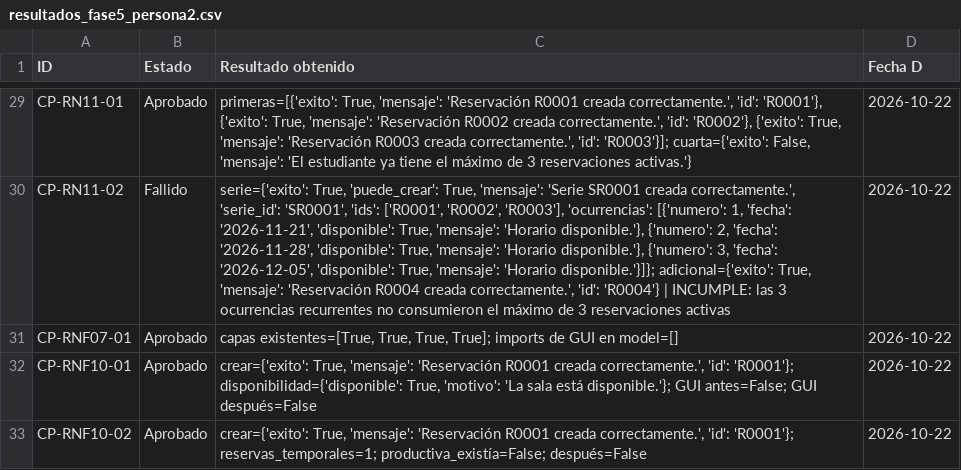
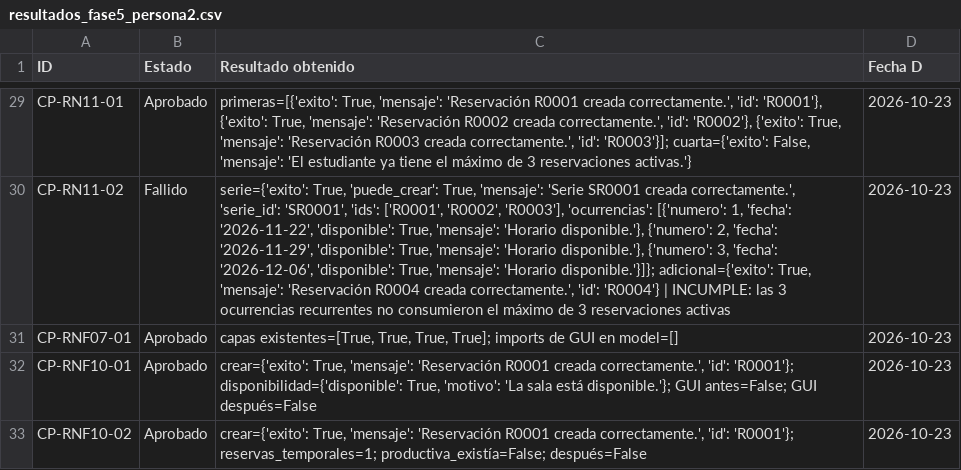
Before and after one commit to melodycotoviera11-ctrl/Fase5-Grupo4, a CSV file: evidencias/reservaciones_creacion_reglas/resultados_fase5_persona2.csv, drawn as a sheet; only a part is shown, gaps mark what is left out; the diff covers the shown part only; the diff names each change by its address in the sheet, - before the commit and + after, or states it on an @@ line.

```diff
--- a/evidencias/reservaciones_creacion_reglas/resultados_fase5_persona2.csv
+++ b/evidencias/reservaciones_creacion_reglas/resultados_fase5_persona2.csv
-D29:D33 (Fecha D): 2026-10-22
+D29:D33 (Fecha D): 2026-10-23
-C30 (Resultado obtenido): …1, 'fecha': '2026-11-21', 'disponible': True, 'mensaje': 'Horario disponible.'}, {'numero': 2, 'fecha': '2026-11-28', 'disponible': True, 'mensaje': 'Horario disponible.'}, {'numero': 3, 'fecha': '2026-12-05', 'disponible': True,…
+C30 (Resultado obtenido): …1, 'fecha': '2026-11-22', 'disponible': True, 'mensaje': 'Horario disponible.'}, {'numero': 2, 'fecha': '2026-11-29', 'disponible': True, 'mensaje': 'Horario disponible.'}, {'numero': 3, 'fecha': '2026-12-06', 'disponible': True,…
```
Also changed, not shown: 30 edited cells elsewhere in this file, 3 other files.
